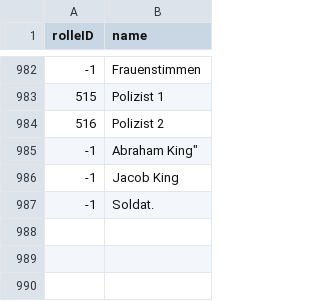
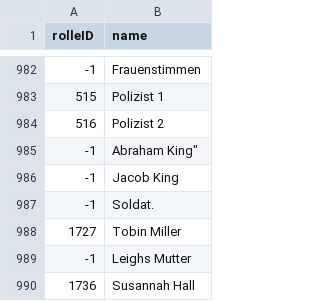
Before and after one commit to klaemsch/the-three-investigators, a CSV file: data/additional_roles.csv, drawn as a sheet; only a part is shown, gaps mark what is left out; the diff names each change by its address in the sheet, - before the commit and + after, or states it on an @@ line.

```diff
--- a/data/additional_roles.csv
+++ b/data/additional_roles.csv
+row 988: 1727 | Tobin Miller
+row 989: -1 | Leighs Mutter
+row 990: 1736 | Susannah Hall
```
Also changed, not shown: data/gender/gender.csv, 8 other files.
